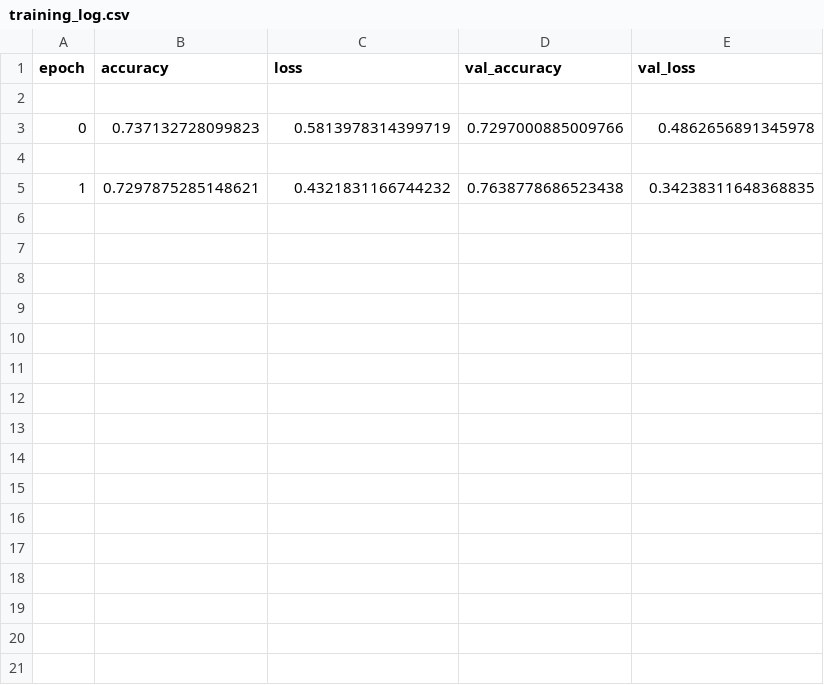
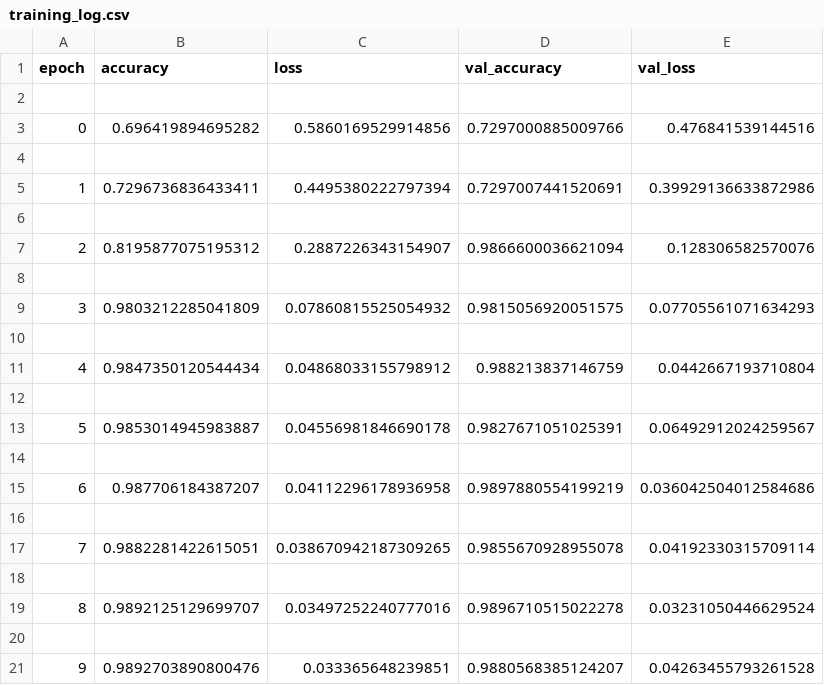
Before and after one commit to JuliaBulanda/GrainAnalyze, a CSV file: training_log.csv, drawn as a sheet.

Commit message:
zminiejszenie liczby epochs - po wykonaniu

```diff
--- a/training_log.csv
+++ b/training_log.csv
@@ -2,4 +2,20 @@ epoch,accuracy,loss,val_accuracy,val_loss
 
-0,0.737132728099823,0.5813978314399719,0.7297000885009766,0.4862656891345978
+0,0.696419894695282,0.5860169529914856,0.7297000885009766,0.476841539144516
 
-1,0.7297875285148621,0.4321831166744232,0.7638778686523438,0.34238311648368835
+1,0.7296736836433411,0.4495380222797394,0.7297007441520691,0.39929136633872986
+
+2,0.8195877075195312,0.2887226343154907,0.9866600036621094,0.128306582570076
+
+3,0.9803212285041809,0.07860815525054932,0.9815056920051575,0.07705561071634293
+
+4,0.9847350120544434,0.04868033155798912,0.988213837146759,0.0442667193710804
+
+5,0.9853014945983887,0.04556981846690178,0.9827671051025391,0.06492912024259567
+
+6,0.987706184387207,0.04112296178936958,0.9897880554199219,0.036042504012584686
+
+7,0.9882281422615051,0.038670942187309265,0.9855670928955078,0.04192330315709114
+
+8,0.9892125129699707,0.03497252240777016,0.9896710515022278,0.03231050446629524
+
+9,0.9892703890800476,0.033365648239851,0.9880568385124207,0.04263455793261528
```
Also changed, not shown: inference_metrics.csv, resource_log.csv, 43 other files.
